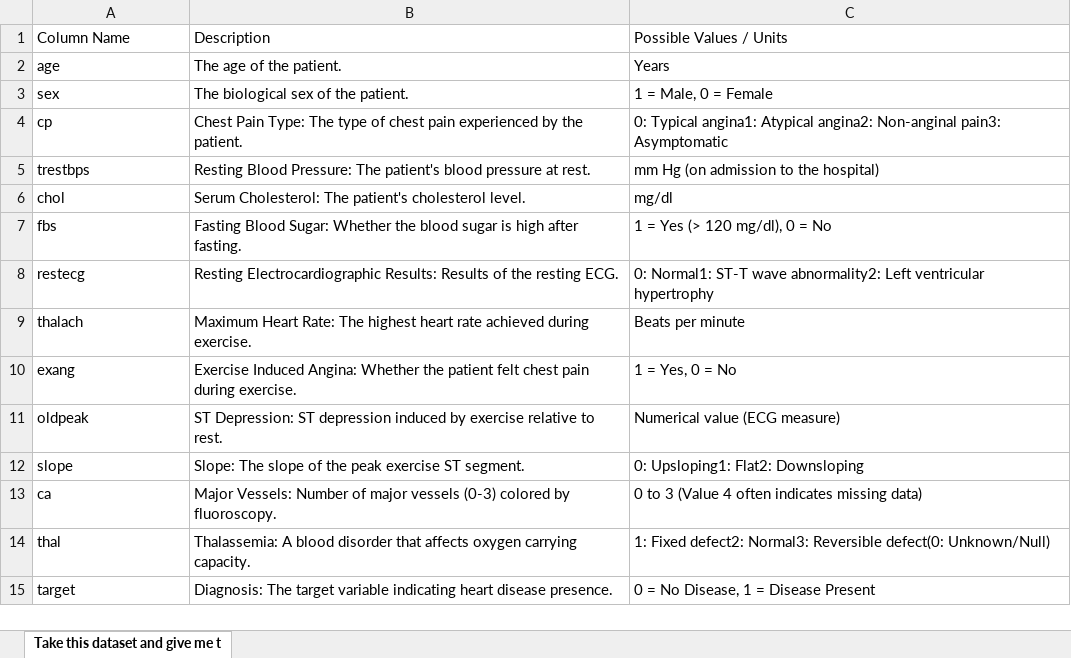
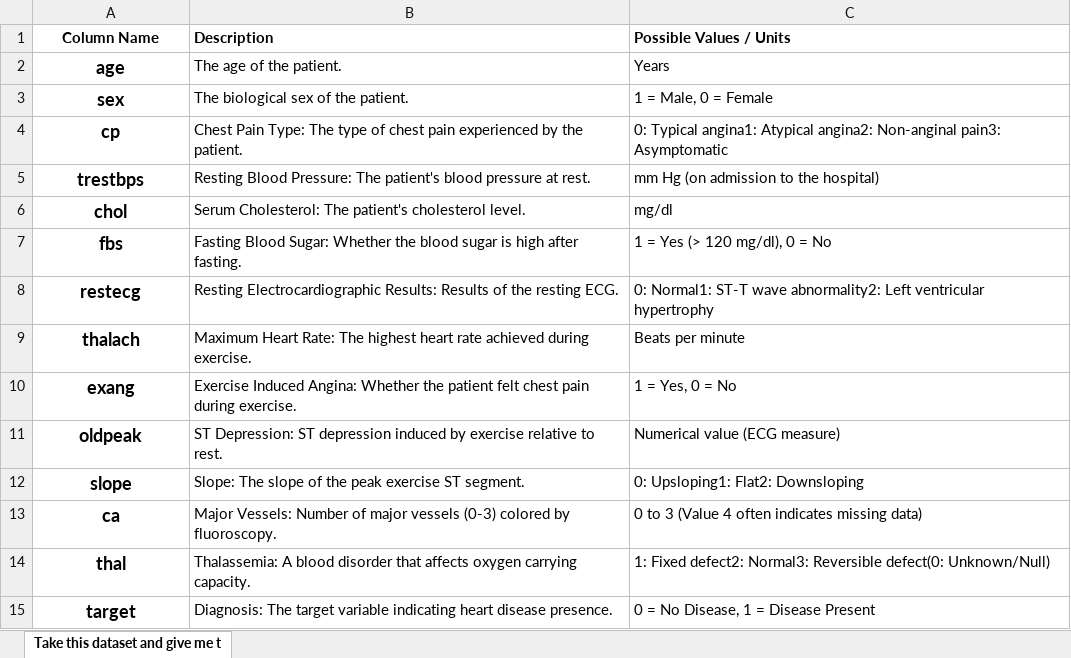
Before and after one commit to pahulmeet-singh/Heart-Risk-AI, an Excel workbook: Attribute_Description.xlsx, sheet Take this dataset and give me t, drawn as a sheet; values as stored, in another font and other column widths than the file's, no borders; the diff names each change by its address in the sheet, - before the commit and + after, or states it on an @@ line.

Commit message:
improved readability

```diff
--- a/Attribute_Description.xlsx (sheet Take this dataset and give me t)
+++ b/Attribute_Description.xlsx (sheet Take this dataset and give me t)
-A1:C1 bold: off
+A1:C1 bold: on
-A1:A15 alignment: left
+A1:A15 alignment: center
-A2:A15 bold: off
+A2:A15 bold: on, text size: larger
```
